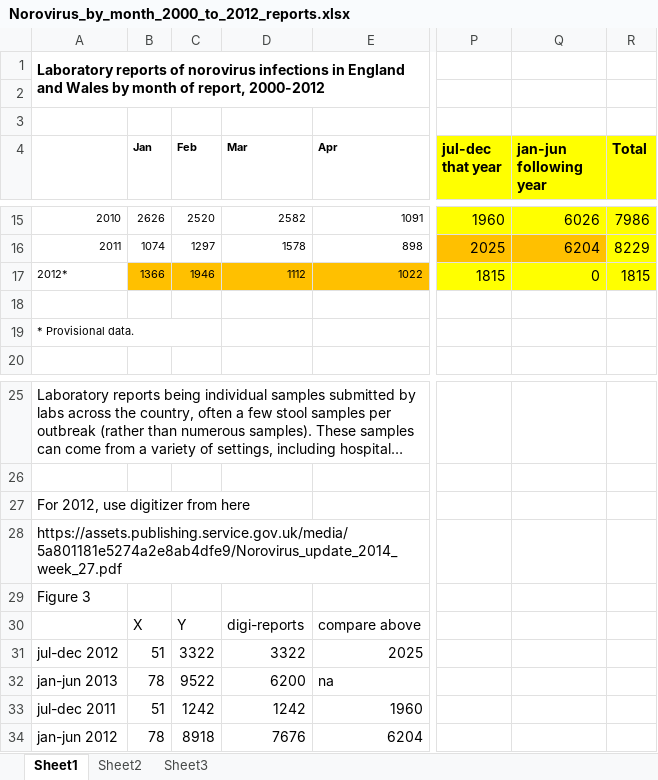
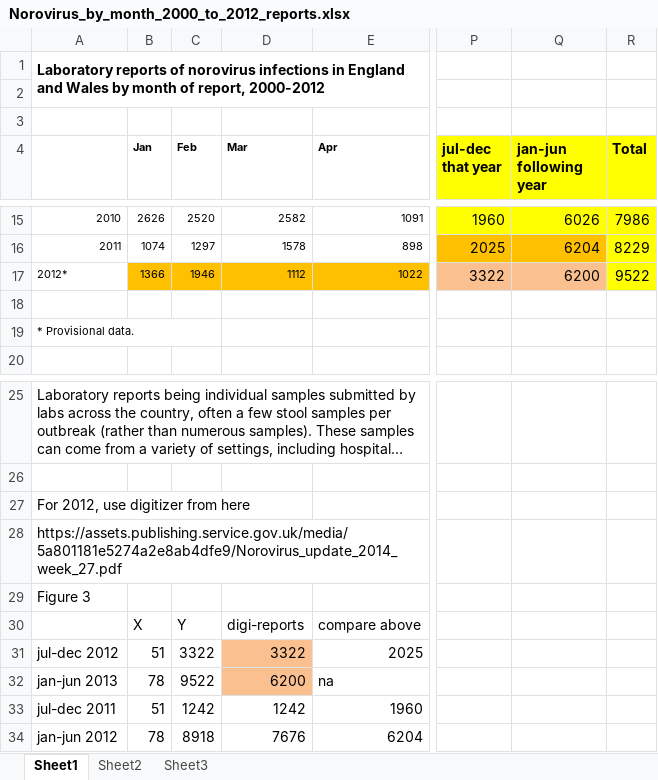
Before and after one commit to kath-o-reilly/serosolver-norovirus-eng-serology-v2, an Excel workbook: Data/Norovirus_by_month_2000_to_2012_reports.xlsx, sheet Sheet1, drawn as a sheet; only a part is shown, gaps mark what is left out; long unchanged cells end in …; values as stored, in another font and other column widths than the file's, no borders; the diff names each change by its address in the sheet, - before the commit and + after, or states it on an @@ line.

Commit message:
update

```diff
--- a/Data/Norovirus_by_month_2000_to_2012_reports.xlsx (sheet Sheet1)
+++ b/Data/Norovirus_by_month_2000_to_2012_reports.xlsx (sheet Sheet1)
-P17 (jul-dec that year): 1815
+P17 (jul-dec that year): 3322
-P17:Q17 fill: #FFFF00
+P17:Q17 fill: #FAC090
-Q17 (jan-jun following year): 0
+Q17 (jan-jun following year): 6200
-R17 (Total): 1815
+R17 (Total): 9522
-D31:D32 fill: none
+D31:D32 fill: #FAC090
```
